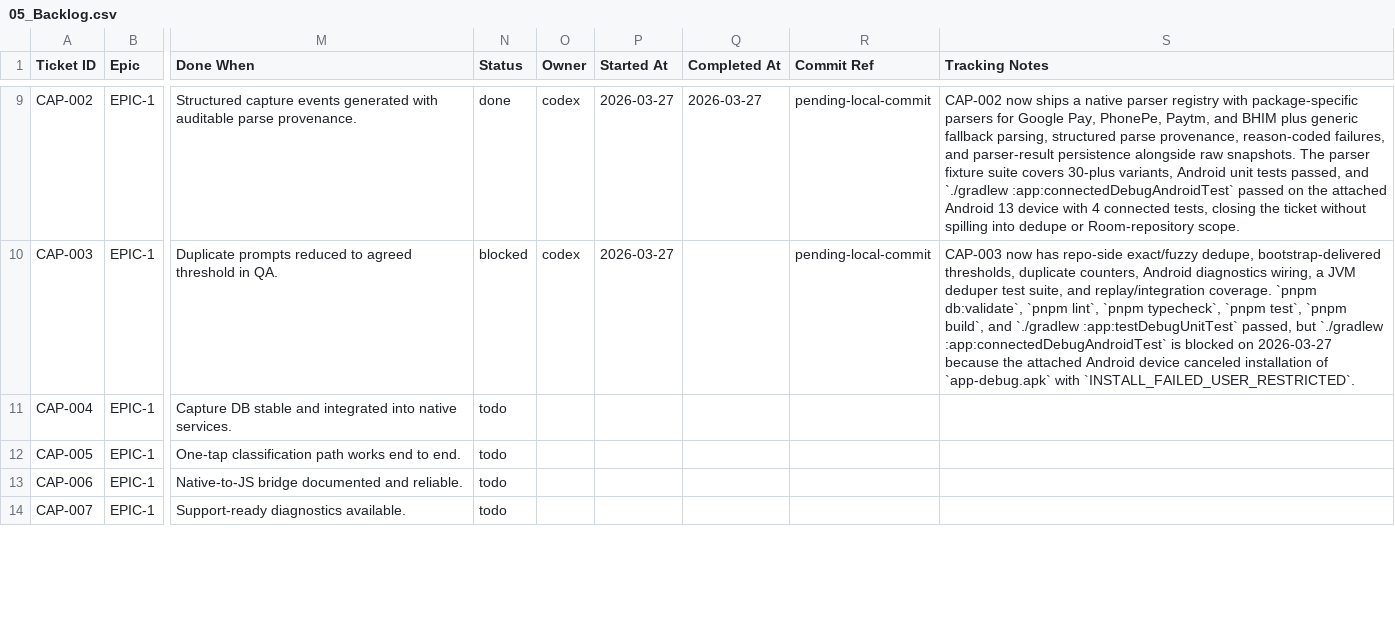
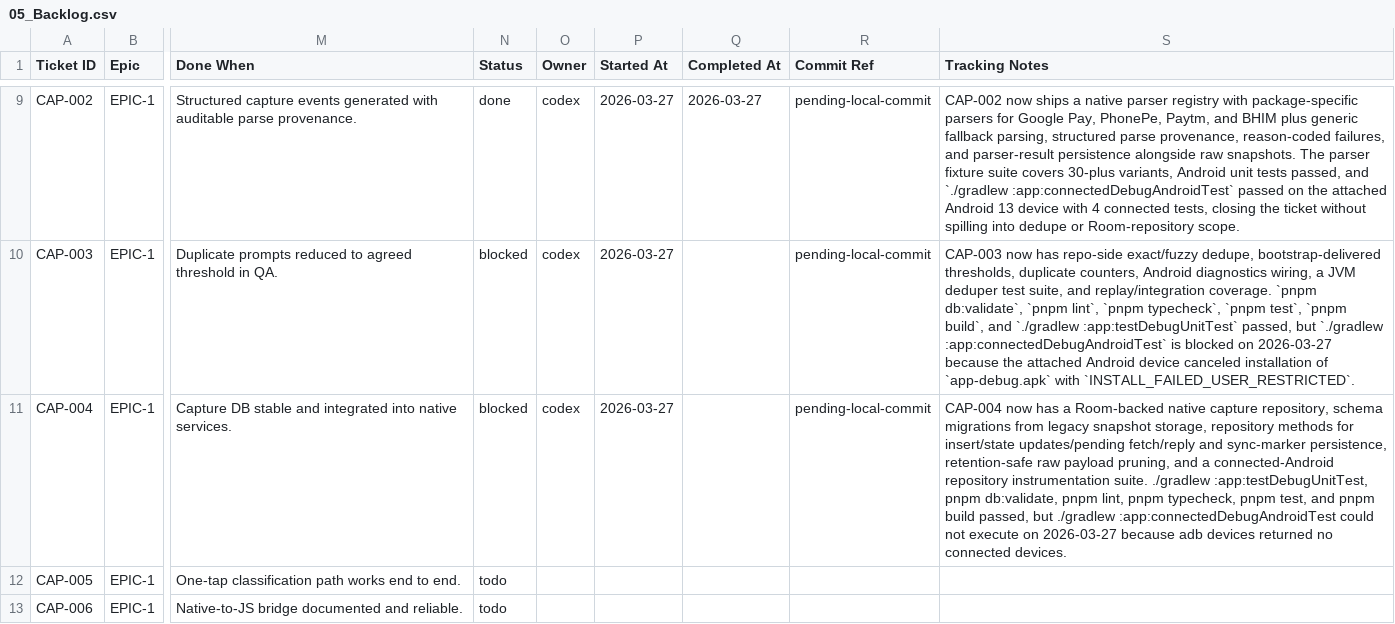
Before and after one commit to anuragkmr45/RupeeLens, a CSV file: docs/05_Backlog.csv, drawn as a sheet; only a part is shown, gaps mark what is left out; the shorter side is filled out with more unchanged rows; the diff names each change by its address in the sheet, - before the commit and + after, or states it on an @@ line.

Commit message:
CAP-004 — Create native capture database and repository layer

```diff
--- a/docs/05_Backlog.csv
+++ b/docs/05_Backlog.csv
-N11 (Status): todo
+N11 (Status): blocked
-O11 (Owner): (empty)
+O11 (Owner): codex
-P11 (Started At): (empty)
+P11 (Started At): 2026-03-27
-R11 (Commit Ref): (empty)
+R11 (Commit Ref): pending-local-commit
-S11 (Tracking Notes): (empty)
+S11 (Tracking Notes): CAP-004 now has a Room-backed native capture repository, schema migrations from legacy snapshot storage, repository methods for insert/state updates/pending fetch/reply and sync-marker persistence, retention-safe raw payload pruning, and a connected-Android repository instrumentation suite. ./gradlew :app:testDebugUnitTest, pnpm db:validate, pnpm lint, pnpm typecheck, pnpm test, and pnpm build passed, but ./gradlew :app:connectedDebugAndroidTest could not execute on 2026-03-27 because adb devices returned no connected devices.
```
Also changed, not shown: 10 other files.
